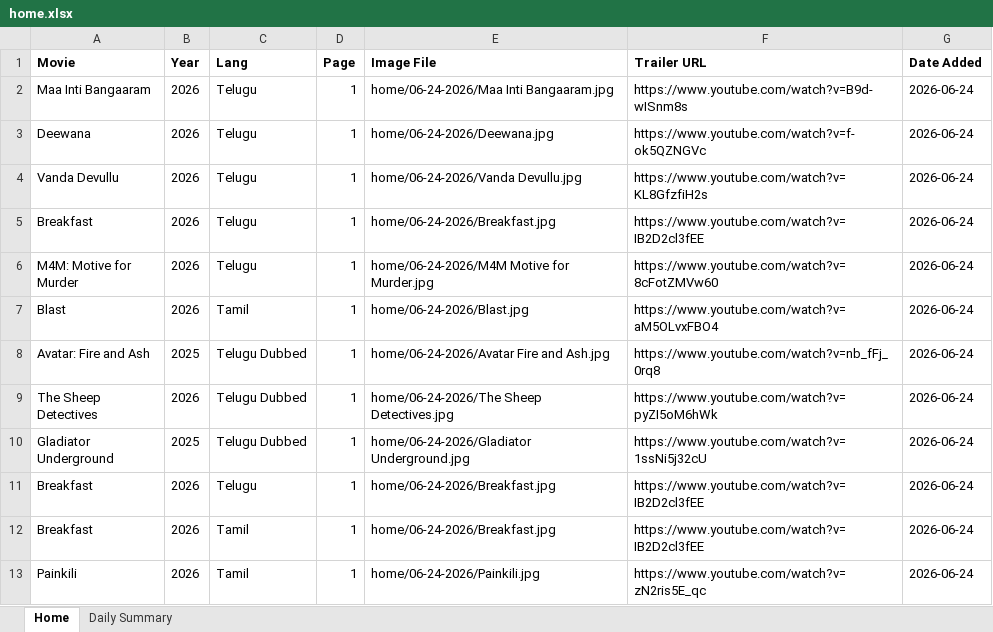
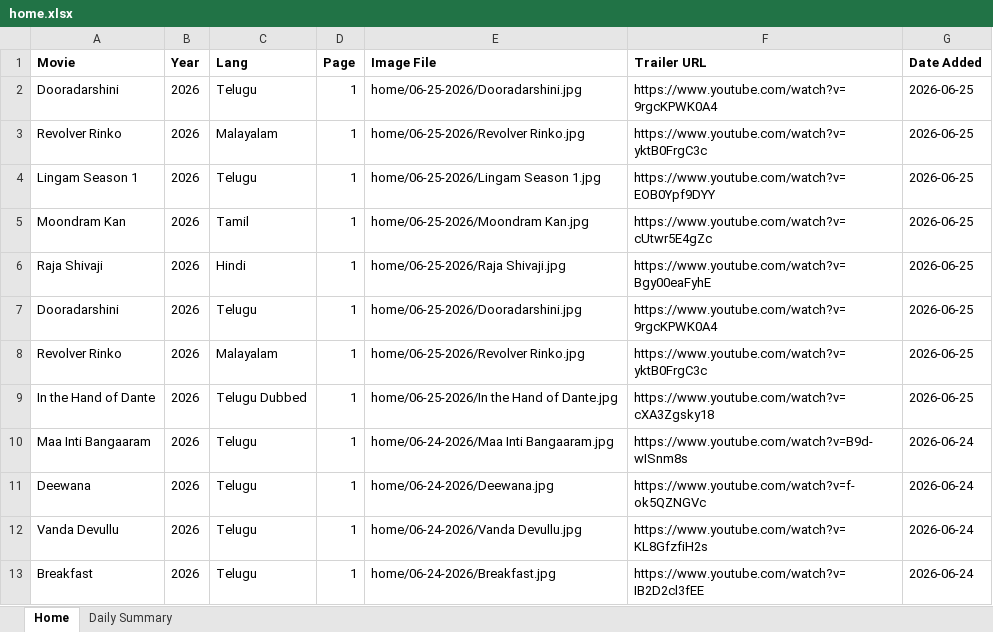
Before and after one commit to Lucky2Kode/movie-rulz-scrap, an Excel workbook: output/home.xlsx, sheet Home, drawn as a sheet; only a part is shown; the shorter side is filled out with more unchanged rows; values as stored, in another font and other column widths than the file's, no borders; the diff names each change by its address in the sheet, - before the commit and + after, or states it on an @@ line.

Commit message:
25th June

```diff
--- a/output/home.xlsx (sheet Home)
+++ b/output/home.xlsx (sheet Home)
+row 2: Dooradarshini | 2026 | Telugu | 1 | home/06-25-2026/Dooradarshini.jpg | https://www.youtube.com/watch?v=9rgcKPWK0A4 | 2026-06-25
+row 3: Revolver Rinko | 2026 | Malayalam | 1 | home/06-25-2026/Revolver Rinko.jpg | https://www.youtube.com/watch?v=yktB0FrgC3c | 2026-06-25
+row 4: Lingam Season 1 | 2026 | Telugu | 1 | home/06-25-2026/Lingam Season 1.jpg | https://www.youtube.com/watch?v=EOB0Ypf9DYY | 2026-06-25
+row 5: Moondram Kan | 2026 | Tamil | 1 | home/06-25-2026/Moondram Kan.jpg | https://www.youtube.com/watch?v=cUtwr5E4gZc | 2026-06-25
+row 6: Raja Shivaji | 2026 | Hindi | 1 | home/06-25-2026/Raja Shivaji.jpg | https://www.youtube.com/watch?v=Bgy00eaFyhE | 2026-06-25
+row 7: Dooradarshini | 2026 | Telugu | 1 | home/06-25-2026/Dooradarshini.jpg | https://www.youtube.com/watch?v=9rgcKPWK0A4 | 2026-06-25
+row 8: Revolver Rinko | 2026 | Malayalam | 1 | home/06-25-2026/Revolver Rinko.jpg | https://www.youtube.com/watch?v=yktB0FrgC3c | 2026-06-25
+row 9: In the Hand of Dante | 2026 | Telugu Dubbed | 1 | home/06-25-2026/In the Hand of Dante.jpg | https://www.youtube.com/watch?v=cXA3Zgsky18 | 2026-06-25
```
Also changed, not shown: sheet Daily Summary.
